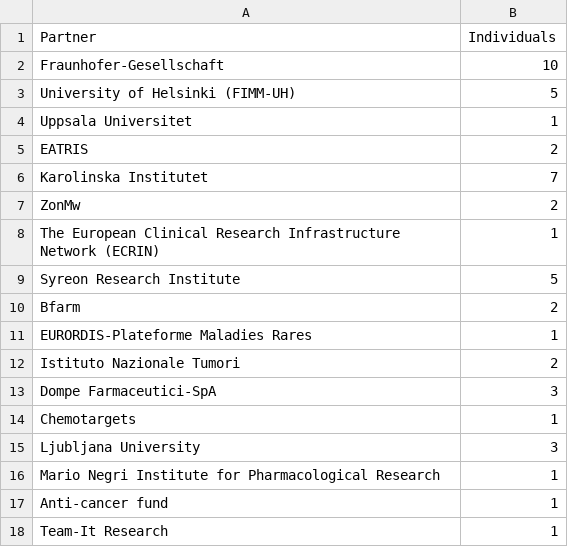
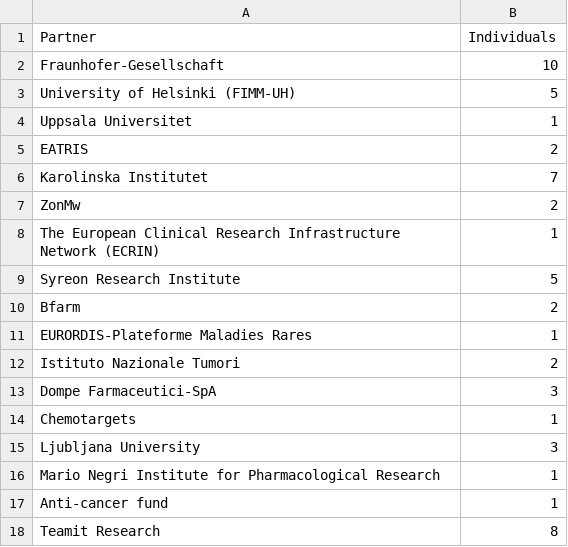
Before and after one commit to REMEDI4ALL/kg_dashboard, a CSV file: data/organization.csv, drawn as a sheet; removed rows and columns are numbered as before the commit, all else as after; the diff names each change by its address in the sheet, - before the commit and + after, or states it on an @@ line.

```diff
--- a/data/organization.csv
+++ b/data/organization.csv
-row 18: Team-It Research | 1
+row 18: Teamit Research | 8
```
Also changed, not shown: data/partner_info.csv, data/person_info.csv, 15 other files.
